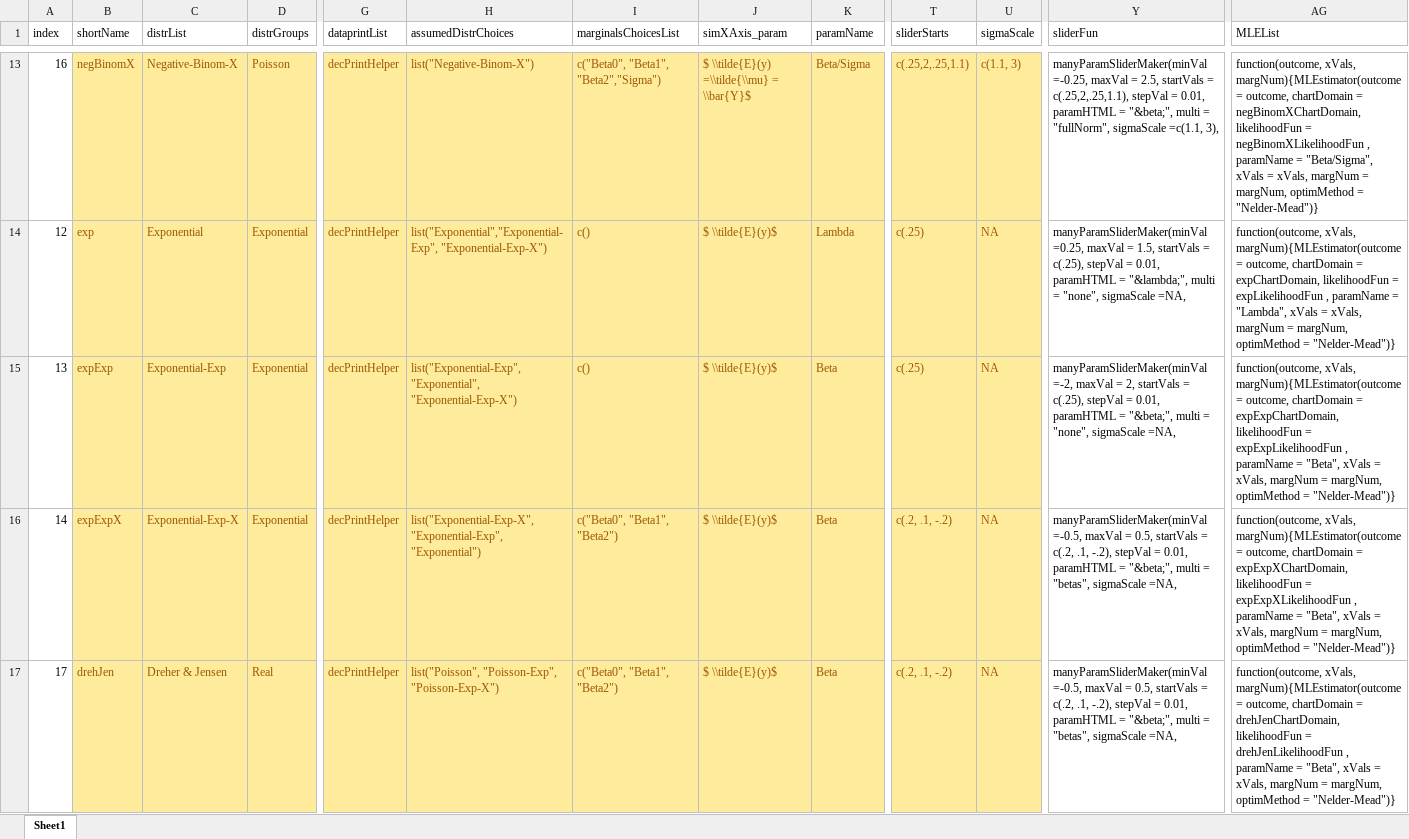
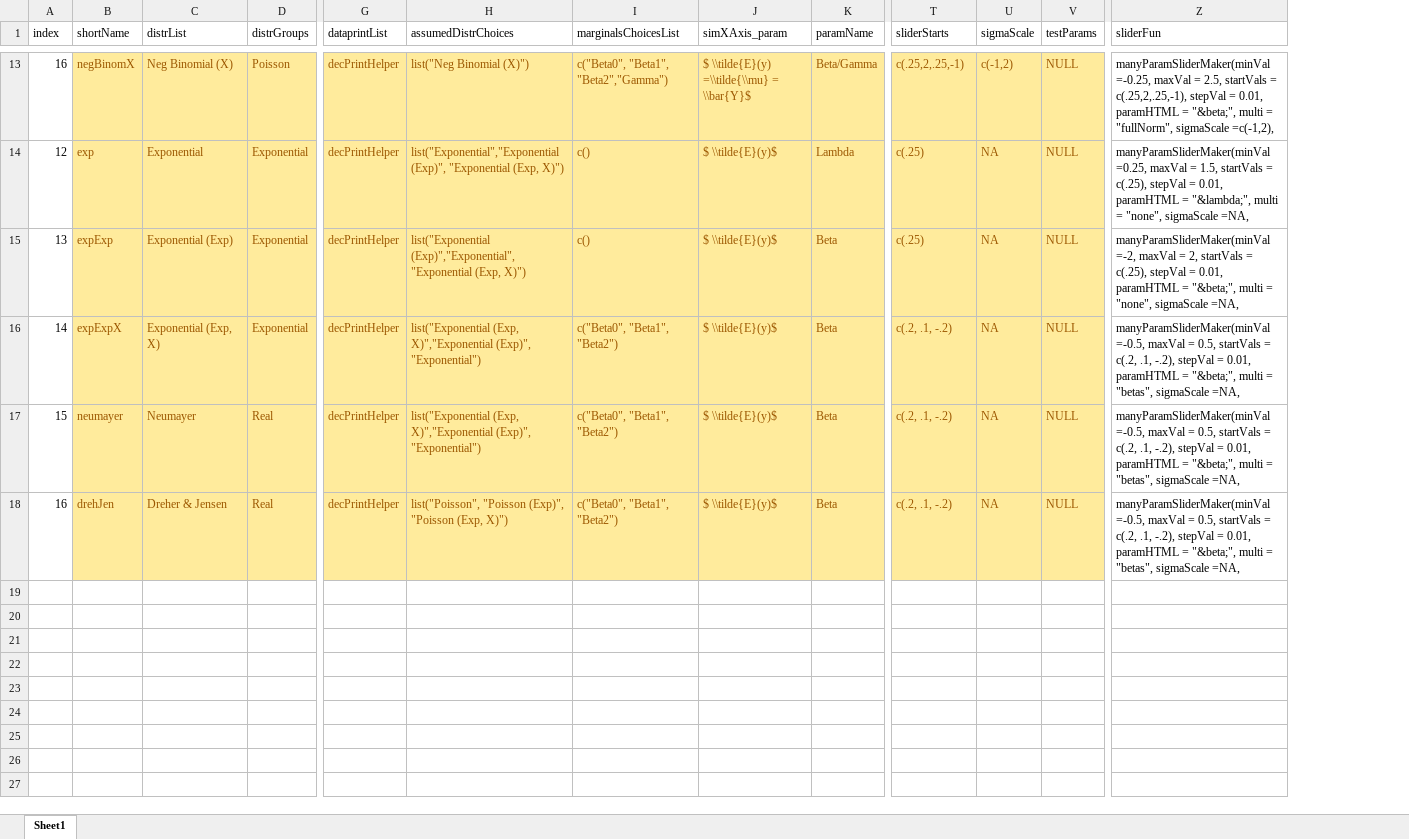
Before and after one commit to iqss-research/2k1-in-silico, an Excel workbook: Config/DistrNames.xlsx, sheet Sheet1, drawn as a sheet; only a part is shown, gaps mark what is left out; values as stored, in another font and other column widths than the file's, no borders; removed rows and columns are numbered as before the commit, all else as after; rows hold the shown columns only; the diff covers the shown part only; the diff names each change by its address in the sheet, - before the commit and + after, or states it on an @@ line.

```diff
--- a/Config/DistrNames.xlsx (sheet Sheet1)
+++ b/Config/DistrNames.xlsx (sheet Sheet1)
+column V (testParams), rows 13-16: all NULL; row 18: NULL
-column AG (MLEList), rows 13-17: function(outcome, xVals, margNum){MLEstimator(outcome = outcome, chartDomain = negBinomXChartDomain, likelihoodFun = negBinomXLikelihoodFun , paramName = "Beta/Sigma", xVals = xVals, margNum = margNum, optimMethod = "Nelder-Mead")} | function(outcome, xVals, margNum){MLEstimator(outcome = outcome, chartDomain = expChartDomain, likelihoodFun = expLikelihoodFun , paramName = "Lambda", xVals = xVals, margNum = margNum, optimMethod = "Nelder-Mead")} | function(outcome, xVals, margNum){MLEstimator(outcome = outcome, chartDomain = expExpChartDomain, likelihoodFun = expExpLikelihoodFun , paramName = "Beta", xVals = xVals, margNum = margNum, optimMethod = "Nelder-Mead")} | function(outcome, xVals, margNum){MLEstimator(outcome = outcome, chartDomain = expExpXChartDomain, likelihoodFun = expExpXLikelihoodFun , paramName = "Beta", xVals = xVals, margNum = margNum, optimMethod = "Nelder-Mead")} | function(outcome, xVals, margNum){MLEstimator(outcome = outcome, chartDomain = drehJenChartDomain, likelihoodFun = drehJenLikelihoodFun , paramName = "Beta", xVals = xVals, margNum = margNum, optimMethod = "Nelder-Mead")}
-C13 (distrList): Negative-Binom-X
+C13 (distrList): Neg Binomial (X)
-H13 (assumedDistrChoices): list("Negative-Binom-X")
+H13 (assumedDistrChoices): list("Neg Binomial (X)")
-I13 (marginalsChoicesList): c("Beta0", "Beta1", "Beta2","Sigma")
+I13 (marginalsChoicesList): c("Beta0", "Beta1", "Beta2","Gamma")
-K13 (paramName): Beta/Sigma
+K13 (paramName): Beta/Gamma
-T13 (sliderStarts): c(.25,2,.25,1.1)
+T13 (sliderStarts): c(.25,2,.25,-1)
-U13 (sigmaScale): c(1.1, 3)
+U13 (sigmaScale): c(-1,2)
-Z13 (sliderFun): …startVals = c(.25,2,.25,1.1), stepVal = 0.01, paramHTML = "&beta;", multi = "fullNorm", sigmaScale =c(1.1, 3),
+Z13 (sliderFun): …startVals = c(.25,2,.25,-1), stepVal = 0.01, paramHTML = "&beta;", multi = "fullNorm", sigmaScale =c(-1,2),
-H14 (assumedDistrChoices): list("Exponential","Exponential-Exp", "Exponential-Exp-X")
+H14 (assumedDistrChoices): list("Exponential","Exponential (Exp)", "Exponential (Exp, X)")
-C15 (distrList): Exponential-Exp
+C15 (distrList): Exponential (Exp)
-H15 (assumedDistrChoices): list("Exponential-Exp","Exponential", "Exponential-Exp-X")
+H15 (assumedDistrChoices): list("Exponential (Exp)","Exponential", "Exponential (Exp, X)")
-C16 (distrList): Exponential-Exp-X
+C16 (distrList): Exponential (Exp, X)
-H16 (assumedDistrChoices): list("Exponential-Exp-X","Exponential-Exp", "Exponential")
+H16 (assumedDistrChoices): list("Exponential (Exp, X)","Exponential (Exp)", "Exponential")
+row 17: 15 | neumayer | Neumayer | Real | decPrintHelper | list("Exponential (Exp, X)","Exponential (Exp)", "Exponential") | c("Beta0", "Beta1", "Beta2") | $ \\tilde{E}(y)$ | Beta | c(.2, .1, -.2) | NA | NULL | manyParamSliderMaker(minVal =-0.5, maxVal = 0.5, startVals = c(.2, .1, -.2), stepVal = 0.01, paramHTML = "&beta;", multi = "betas", sigmaScale =NA,
-A18 (index): 17
+A18 (index): 16
-H18 (assumedDistrChoices): list("Poisson", "Poisson-Exp", "Poisson-Exp-X")
+H18 (assumedDistrChoices): list("Poisson", "Poisson (Exp)", "Poisson (Exp, X)")
```
Also changed, not shown: 29 edited cells elsewhere in this sheet, formulas that keep their value, 22 other files.
